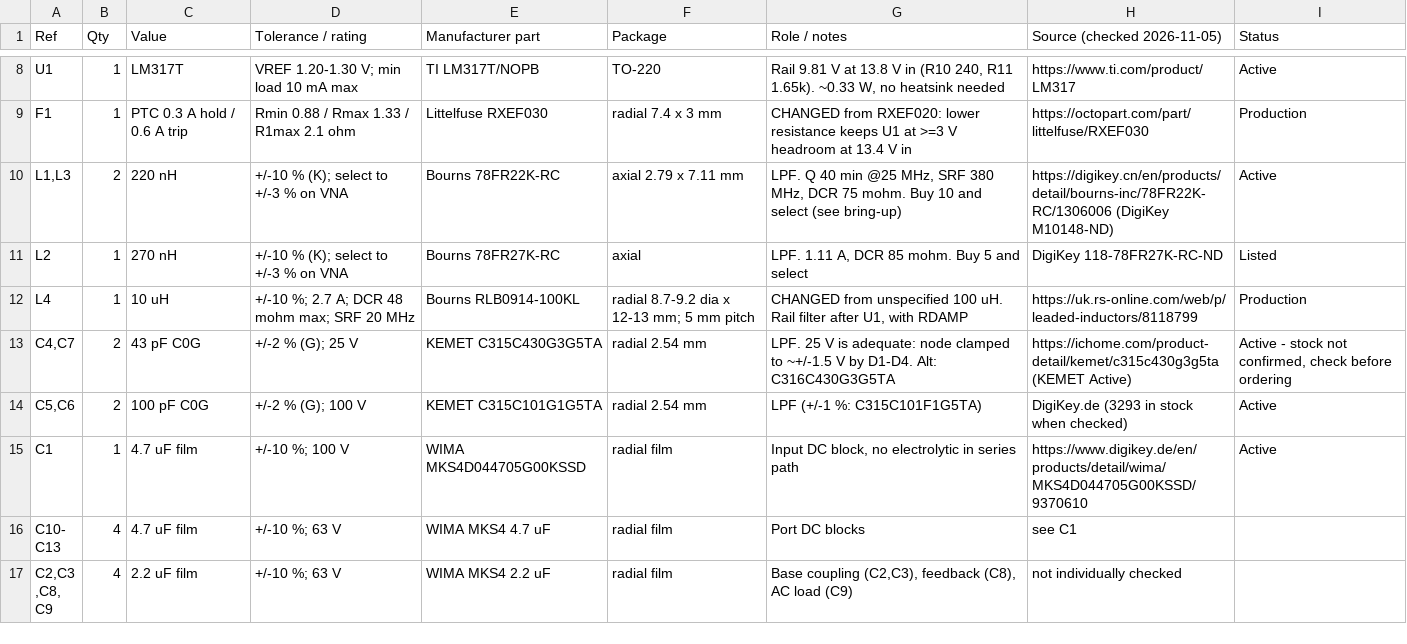
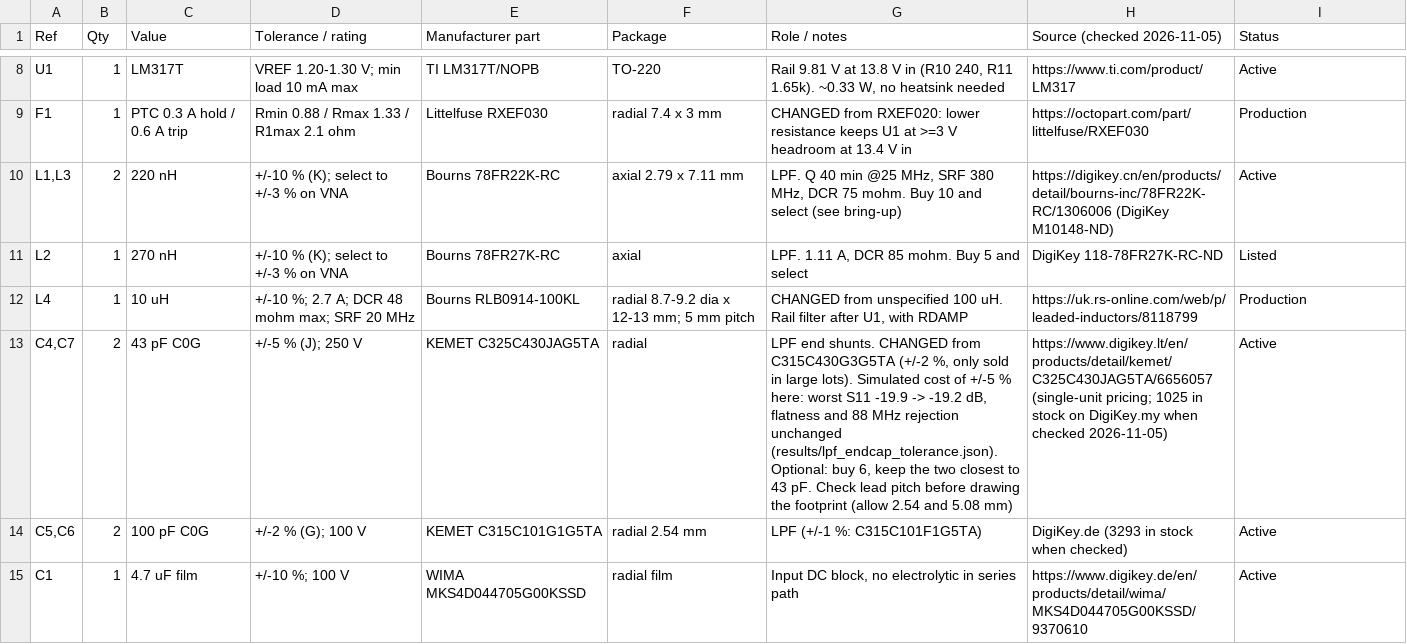
Before and after one commit to K2AAM/HF-Receive-Multicoupler-, a CSV file: hardware/BOM_revB.csv, drawn as a sheet; only a part is shown, gaps mark what is left out; the shorter side is filled out with more unchanged rows.

```diff
--- a/hardware/BOM_revB.csv
+++ b/hardware/BOM_revB.csv
@@ -12,3 +12,3 @@ L2,1,270 nH,+/-10 % (K); select to +/-3 % on VNA,Bourns 78FR27K-RC,axial,"LPF. 1
 L4,1,10 uH,+/-10 %; 2.7 A; DCR 48 mohm max; SRF 20 MHz,Bourns RLB0914-100KL,radial 8.7-9.2 dia x 12-13 mm; 5 mm pitch,"CHANGED from unspecified 100 uH. Rail filter after U1, with RDAMP",https://uk.rs-online.com/web/p/leaded-inductors/8118799,Production
-"C4,C7",2,43 pF C0G,+/-2 % (G); 25 V,KEMET C315C430G3G5TA,radial 2.54 mm,"LPF. 25 V is adequate: node clamped to ~+/-1.5 V by D1-D4. Alt: C316C430G3G5TA",https://ichome.com/product-detail/kemet/c315c430g3g5ta (KEMET Active),"Active - stock not confirmed, check before ordering"
+"C4,C7",2,43 pF C0G,+/-5 % (J); 250 V,KEMET C325C430JAG5TA,radial,"LPF end shunts. CHANGED from C315C430G3G5TA (+/-2 %, only sold in large lots). Simulated cost of +/-5 % here: worst S11 -19.9 -> -19.2 dB, flatness and 88 MHz rejection unchanged (results/lpf_endcap_tolerance.json). Optional: buy 6, keep the two closest to 43 pF. Check lead pitch before drawing the footprint (allow 2.54 and 5.08 mm)",https://www.digikey.lt/en/products/detail/kemet/C325C430JAG5TA/6656057 (single-unit pricing; 1025 in stock on DigiKey.my when checked 2026-11-05),Active
 "C5,C6",2,100 pF C0G,+/-2 % (G); 100 V,KEMET C315C101G1G5TA,radial 2.54 mm,LPF (+/-1 %: C315C101F1G5TA),DigiKey.de (3293 in stock when checked),Active
```
Also changed, not shown: 6 other files.
